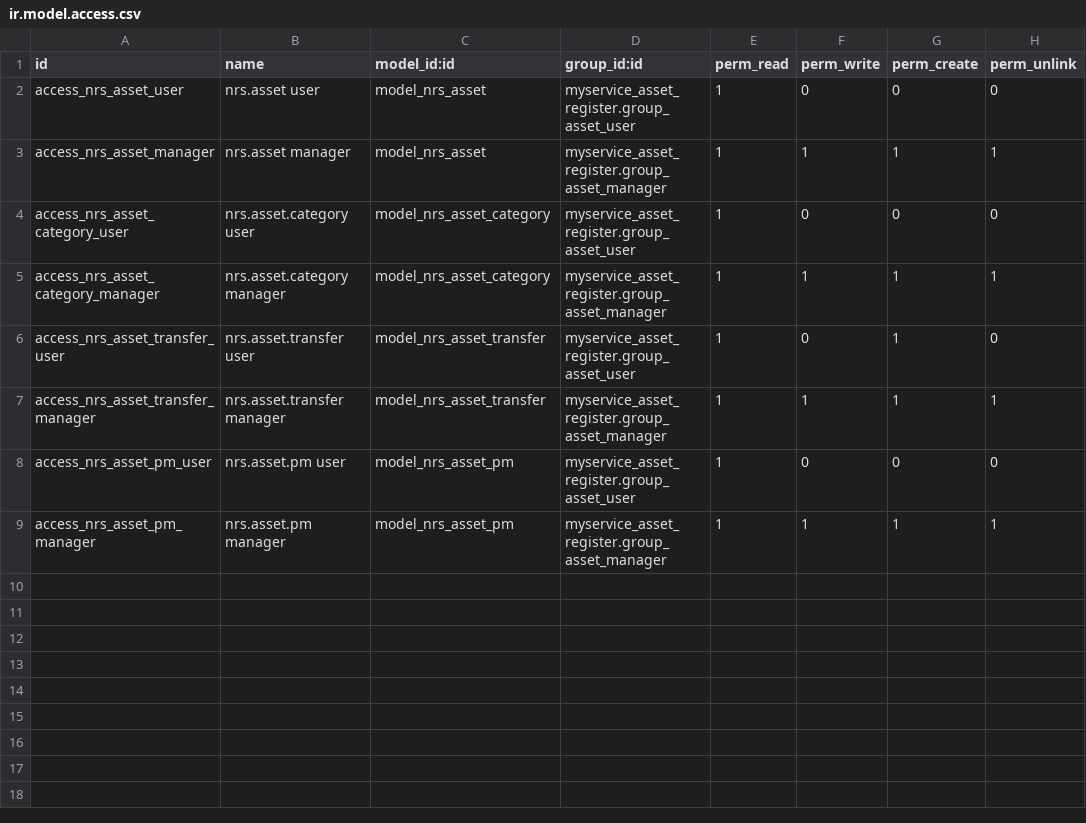
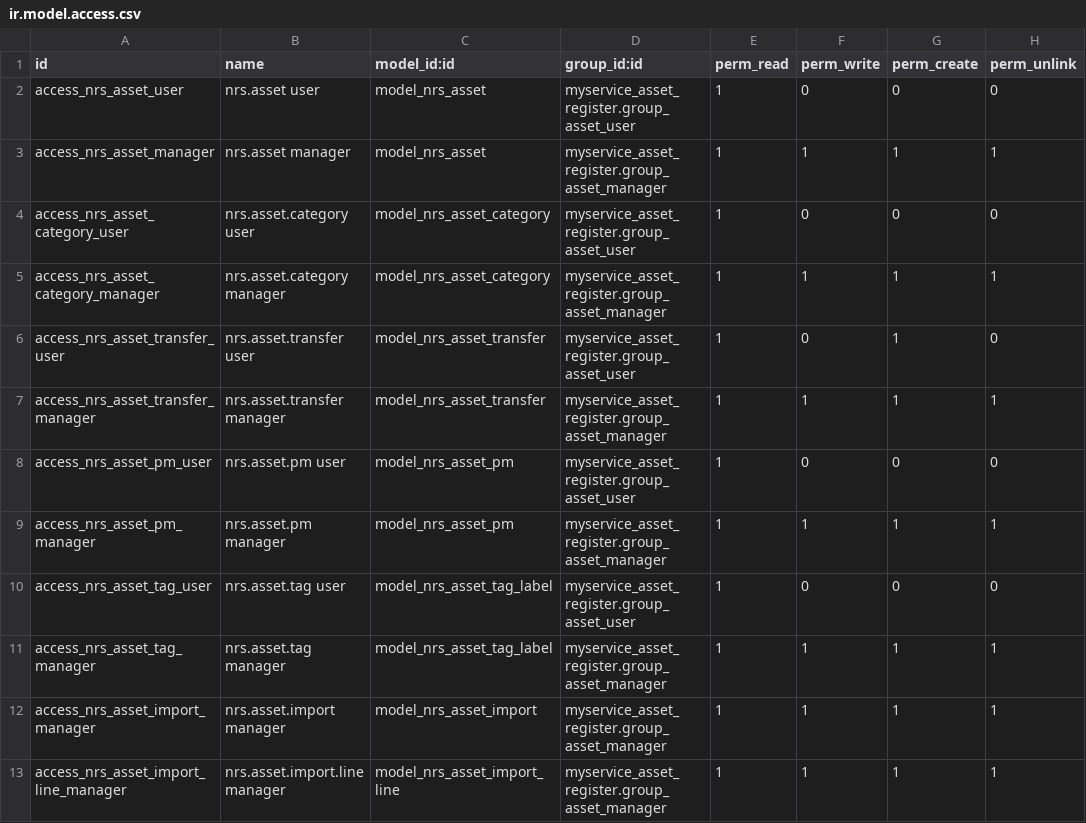
Before and after one commit to wmlmetro/Cadra, a CSV file: myservice_asset_register/security/ir.model.access.csv, drawn as a sheet.

Commit message:
feat: asset tagging, barcode labels, SAP import, replacement workflow

```diff
--- a/myservice_asset_register/security/ir.model.access.csv
+++ b/myservice_asset_register/security/ir.model.access.csv
@@ -9 +9,5 @@ access_nrs_asset_pm_user,nrs.asset.pm user,model_nrs_asset_pm,myservice_asset_re
 access_nrs_asset_pm_manager,nrs.asset.pm manager,model_nrs_asset_pm,myservice_asset_register.group_asset_manager,1,1,1,1
+access_nrs_asset_tag_user,nrs.asset.tag user,model_nrs_asset_tag_label,myservice_asset_register.group_asset_user,1,0,0,0
+access_nrs_asset_tag_manager,nrs.asset.tag manager,model_nrs_asset_tag_label,myservice_asset_register.group_asset_manager,1,1,1,1
+access_nrs_asset_import_manager,nrs.asset.import manager,model_nrs_asset_import,myservice_asset_register.group_asset_manager,1,1,1,1
+access_nrs_asset_import_line_manager,nrs.asset.import.line manager,model_nrs_asset_import_line,myservice_asset_register.group_asset_manager,1,1,1,1
```
Also changed, not shown: 9 other files.
